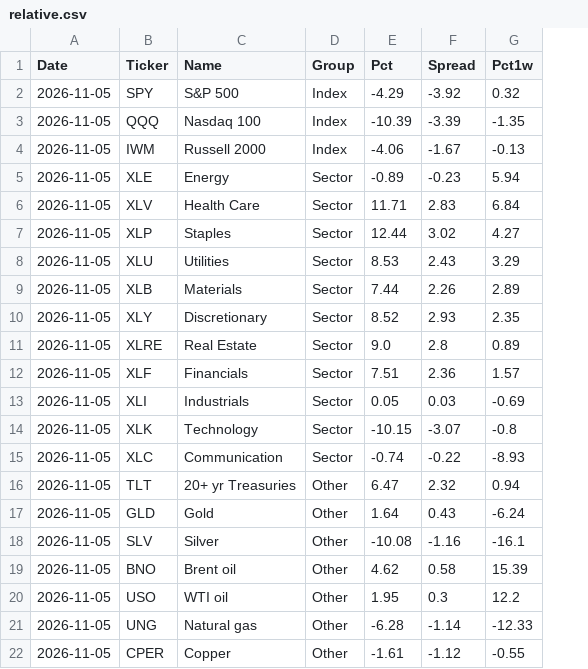
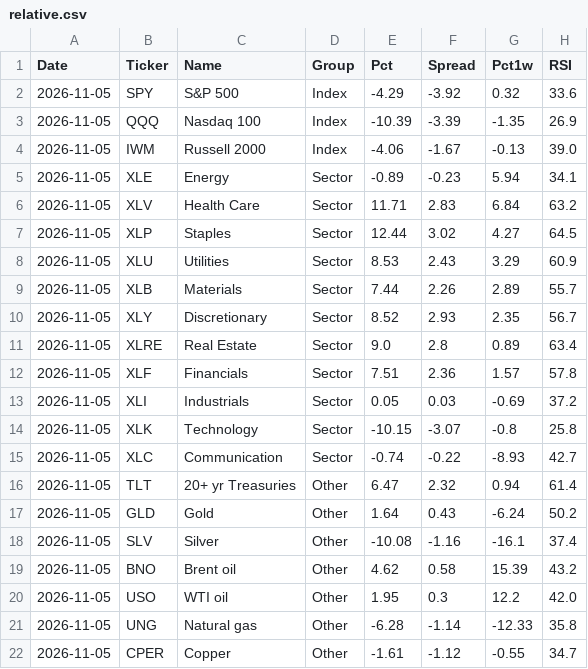
Before and after one commit to Markmark5/Database, a CSV file: data/breadth/relative.csv, drawn as a sheet; the diff names each change by its address in the sheet, - before the commit and + after, or states it on an @@ line.

```diff
--- a/data/breadth/relative.csv
+++ b/data/breadth/relative.csv
+column H (RSI), rows 2-22: 33.6 | 26.9 | 39.0 | 34.1 | 63.2 | 64.5 | 60.9 | 55.7 | 56.7 | 63.4 | 57.8 | 37.2 | 25.8 | 42.7 | 61.4 | 50.2 | 37.4 | 43.2 | 42.0 | 35.8 | 34.7
```
Also changed, not shown: data/breadth/ftse250_latest.csv, data/breadth/smallcap_latest.csv, 11 other files.
